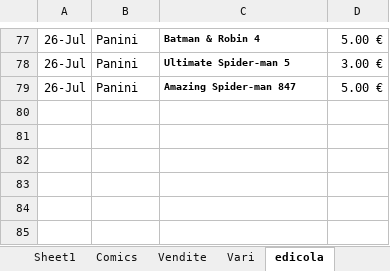
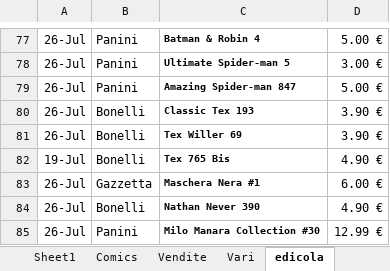
Before and after one commit to sorrentmutie/repoprivatafumetti, an Excel workbook: 00 - Acquisti.xlsx, sheet edicola, drawn as a sheet; only a part is shown, gaps mark what is left out; values as stored, in another font and other column widths than the file's, no borders; the diff names each change by its address in the sheet, - before the commit and + after, or states it on an @@ line.

```diff
--- a/00 - Acquisti.xlsx (sheet edicola)
+++ b/00 - Acquisti.xlsx (sheet edicola)
+row 80: 26-Jul | Bonelli | Classic Tex 193 | 3.90 €
+row 81: 26-Jul | Bonelli | Tex Willer 69 | 3.90 €
+row 82: 19-Jul | Bonelli | Tex 765 Bis | 4.90 €
+row 83: 26-Jul | Gazzetta | Maschera Nera #1 | 6.00 €
+row 84: 26-Jul | Bonelli | Nathan Never 390 | 4.90 €
+row 85: 26-Jul | Panini | Milo Manara Collection #30 | 12.99 €
```
Also changed, not shown: 1 other file.
